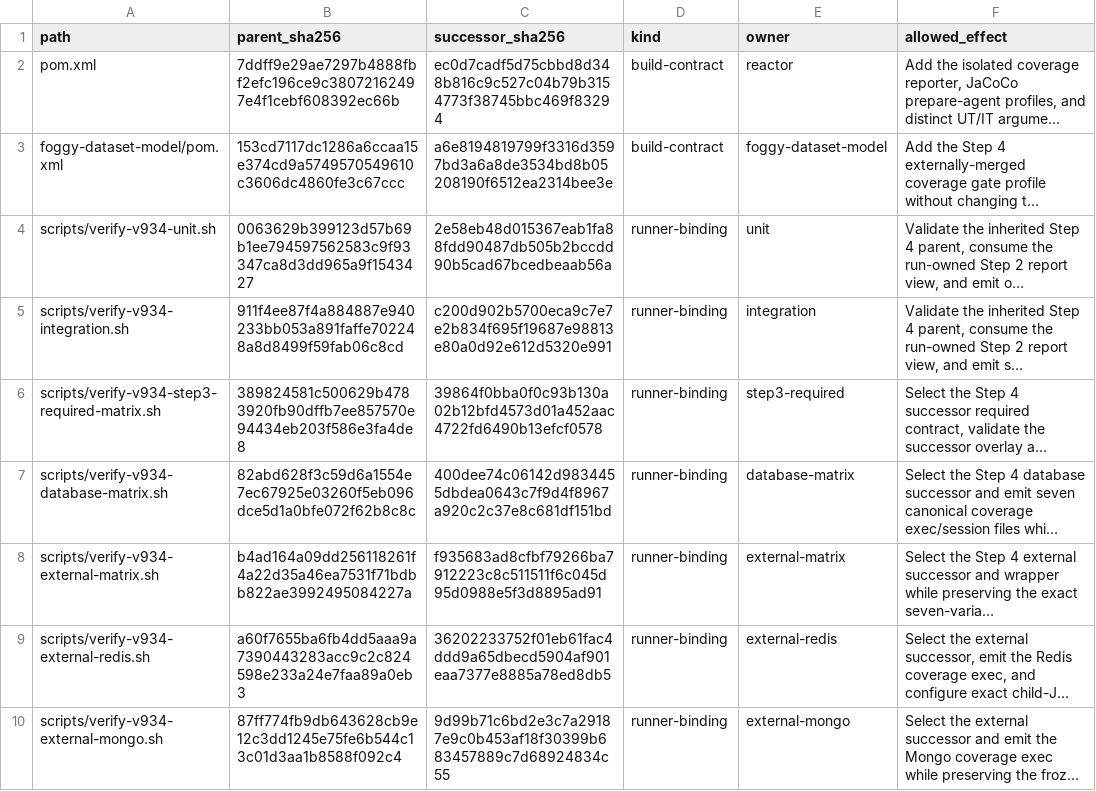
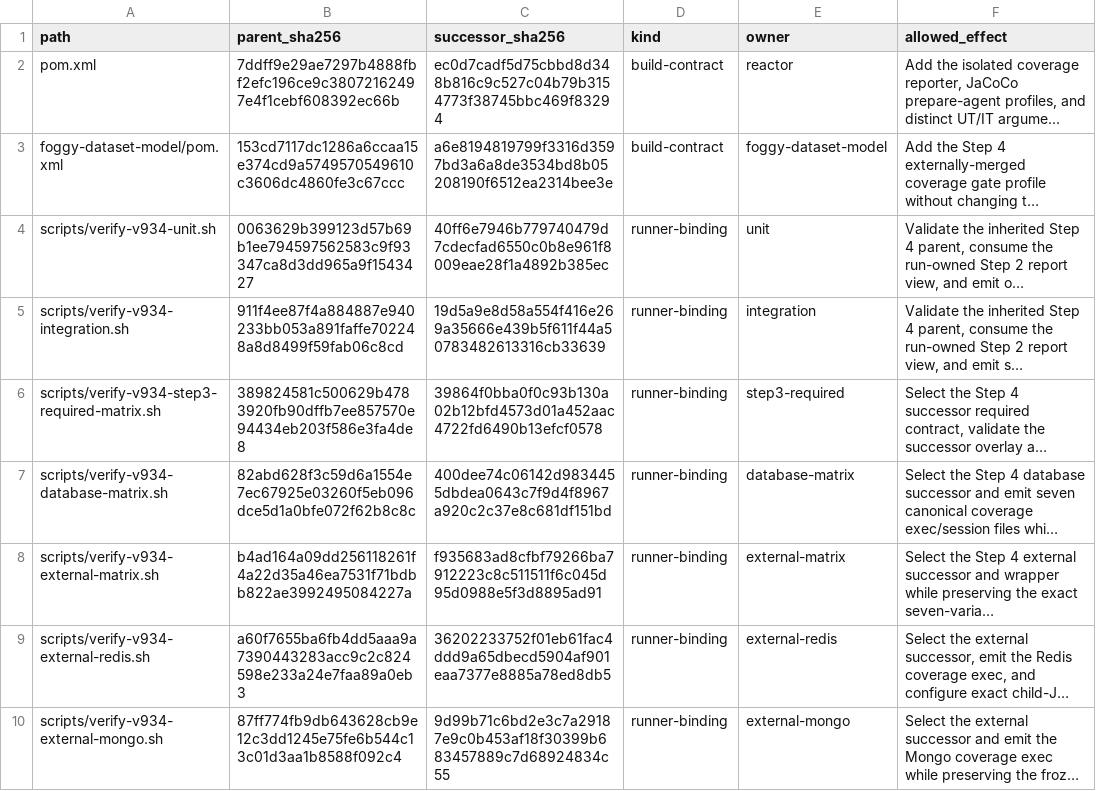
Before and after one commit to foggy-projects/foggy-data-mcp-bridge, a TSV file: scripts/v934/step4/successor/declared-amendments.tsv, drawn as a sheet; only a part is shown; long unchanged cells end in …; the diff names each change by its address in the sheet, - before the commit and + after, or states it on an @@ line.

Commit message:
test(ci): harden step4 coverage evidence chain

```diff
--- a/scripts/v934/step4/successor/declared-amendments.tsv
+++ b/scripts/v934/step4/successor/declared-amendments.tsv
-C4 (successor_sha256): 2e58eb48d015367eab1fa88fdd90487db505b2bccdd90b5cad67bcedbeaab56a
+C4 (successor_sha256): 40ff6e7946b779740479d7cdecfad6550c0b8e961f8009eae28f1a4892b385ec
-C5 (successor_sha256): c200d902b5700eca9c7e7e2b834f695f19687e98813e80a0d92e612d5320e991
+C5 (successor_sha256): 19d5a9e8d58a554f416e269a35666e439b5f611f44a50783482613316cb33639
```
Also changed, not shown: 27 other files.
